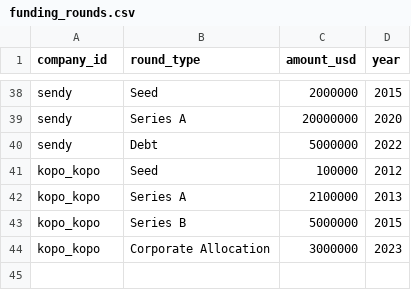
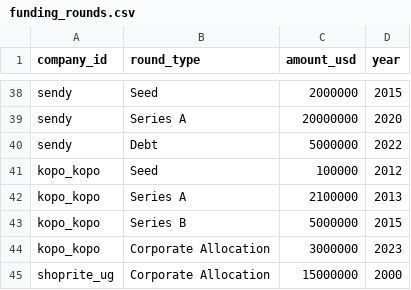
Before and after one commit to ronnielutaro/The-Hidden-Moats-of-East-African-Business-Models, a CSV file: dataset/funding_rounds.csv, drawn as a sheet; only a part is shown, gaps mark what is left out; the diff names each change by its address in the sheet, - before the commit and + after, or states it on an @@ line.

```diff
--- a/dataset/funding_rounds.csv
+++ b/dataset/funding_rounds.csv
+row 45: shoprite_ug | Corporate Allocation | 15000000 | 2000
```
Also changed, not shown: dataset/companies.csv, dataset/lifespans.csv, 3 other files.
